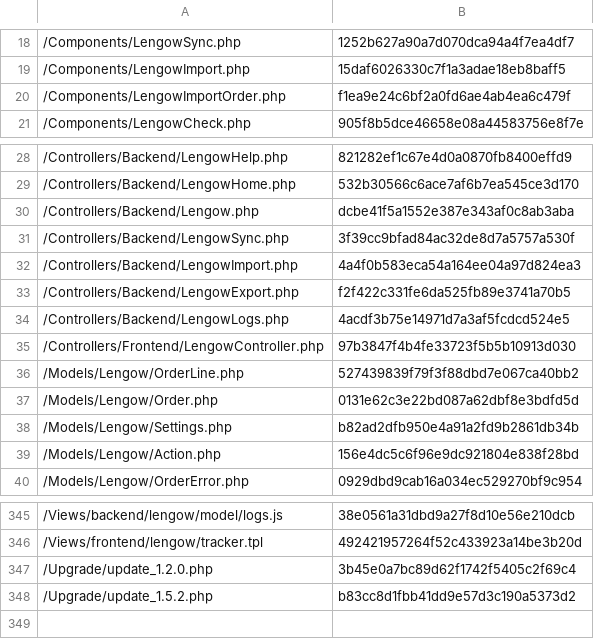
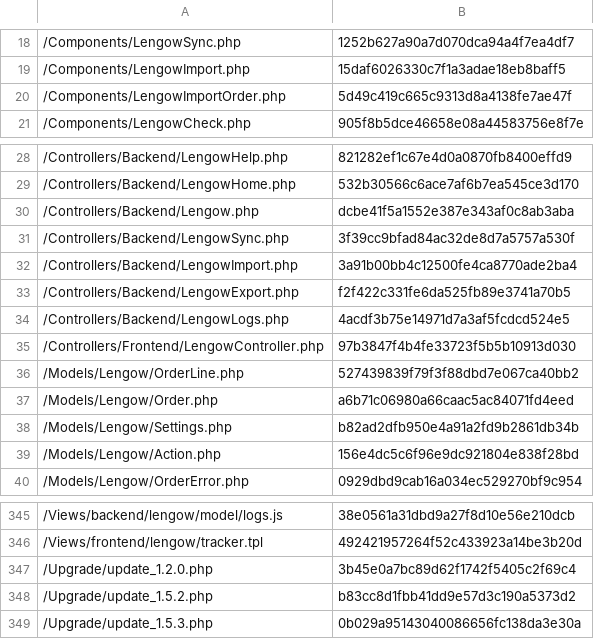
Before and after one commit to lengow/plugin-shopware, a CSV file: Toolbox/checkmd5.csv, drawn as a sheet; only a part is shown, gaps mark what is left out.

Commit message:
checksum update

```diff
--- a/Toolbox/checkmd5.csv
+++ b/Toolbox/checkmd5.csv
@@ -19,3 +19,3 @@
 /Components/LengowImport.php|15daf6026330c7f1a3adae18eb8baff5
-/Components/LengowImportOrder.php|f1ea9e24c6bf2a0fd6ae4ab4ea6c479f
+/Components/LengowImportOrder.php|5d49c419c665c9313d8a4138fe7ae47f
 /Components/LengowCheck.php|905f8b5dce46658e08a44583756e8f7e
@@ -31,3 +31,3 @@
 /Controllers/Backend/LengowSync.php|3f39cc9bfad84ac32de8d7a5757a530f
-/Controllers/Backend/LengowImport.php|4a4f0b583eca54a164ee04a97d824ea3
+/Controllers/Backend/LengowImport.php|3a91b00bb4c12500fe4ca8770ade2ba4
 /Controllers/Backend/LengowExport.php|f2f422c331fe6da525fb89e3741a70b5
@@ -36,3 +36,3 @@
 /Models/Lengow/OrderLine.php|527439839f79f3f88dbd7e067ca40bb2
-/Models/Lengow/Order.php|0131e62c3e22bd087a62dbf8e3bdfd5d
+/Models/Lengow/Order.php|a6b71c06980a66caac5ac84071fd4eed
 /Models/Lengow/Settings.php|b82ad2dfb950e4a91a2fd9b2861db34b
@@ -348 +348,2 @@
 /Upgrade/update_1.5.2.php|b83cc8d1fbb41dd9e57d3c190a5373d2
+/Upgrade/update_1.5.3.php|0b029a95143040086656fc138da3e30a
```
